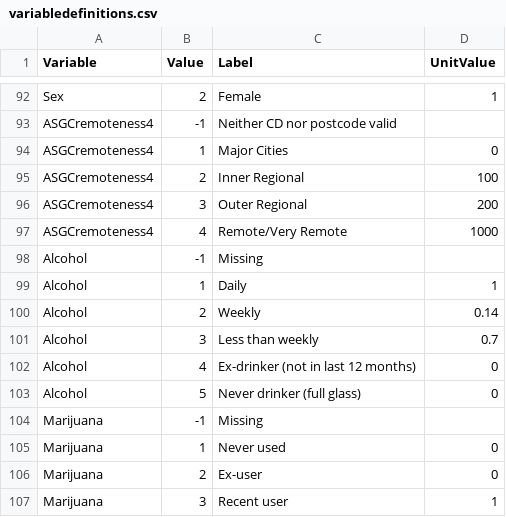
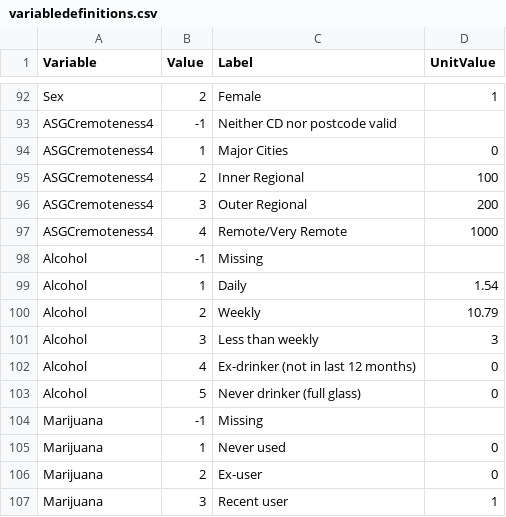
Before and after one commit to BeaverLodge/CorrelateTHIS, a CSV file: data/variabledefinitions.csv, drawn as a sheet; only a part is shown, gaps mark what is left out.

Commit message:
changed unit calculation of alcohol and did other things

```diff
--- a/data/variabledefinitions.csv
+++ b/data/variabledefinitions.csv
@@ -98,5 +98,5 @@ ASGCremoteness4,4,Remote/Very Remote,1000
 Alcohol,-1,Missing,
-Alcohol,1,Daily,1
-Alcohol,2,Weekly,0.14
-Alcohol,3,Less than weekly,0.7
+Alcohol,1,Daily,1.54
+Alcohol,2,Weekly,10.79
+Alcohol,3,Less than weekly,3
 Alcohol,4,Ex-drinker (not in last 12 months),0
```
Also changed, not shown: 2 other files.
